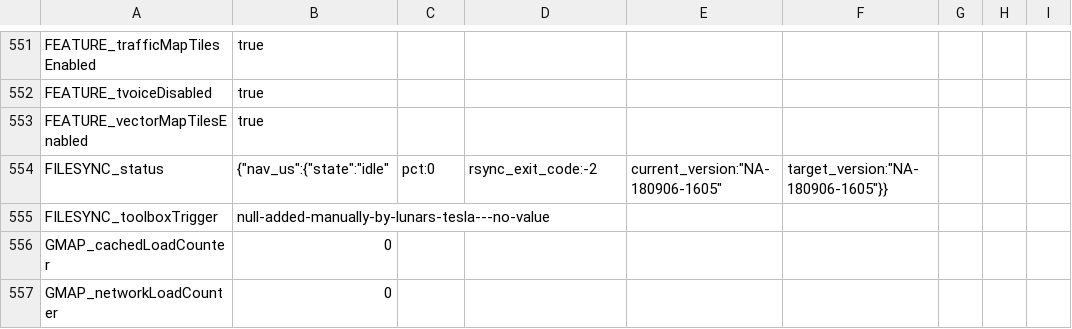
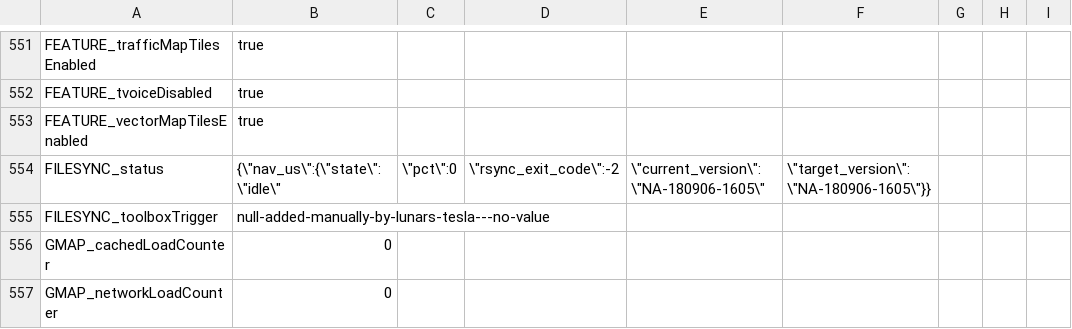
Before and after one commit to Lunars/tesla, a CSV file: dumps/2014.p85+/export.csv, drawn as a sheet; only a part is shown, gaps mark what is left out; the diff names each change by its address in the sheet, - before the commit and + after, or states it on an @@ line.

Commit message:
Update export.csv

```diff
--- a/dumps/2014.p85+/export.csv
+++ b/dumps/2014.p85+/export.csv
-B554: {"nav_us":{"state":"idle"
+B554: {\"nav_us\":{\"state\":\"idle\"
-C554: pct:0
+C554: \"pct\":0
-D554: rsync_exit_code:-2
+D554: \"rsync_exit_code\":-2
-E554: current_version:"NA-180906-1605"
+E554: \"current_version\":\"NA-180906-1605\"
-F554: target_version:"NA-180906-1605"}}
+F554: \"target_version\":\"NA-180906-1605\"}}
```
